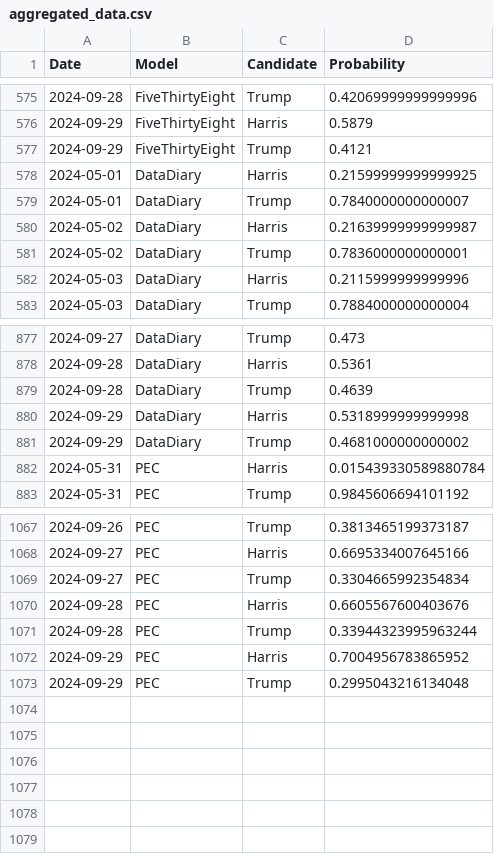
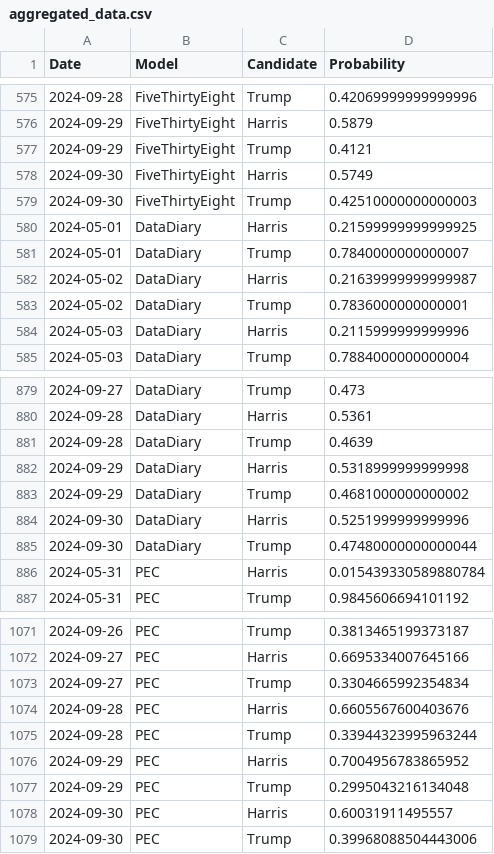
Before and after one commit to PaulMainwood/Election2024, a CSV file: aggregated_data.csv, drawn as a sheet; only a part is shown, gaps mark what is left out; the diff names each change by its address in the sheet, - before the commit and + after, or states it on an @@ line.

```diff
--- a/aggregated_data.csv
+++ b/aggregated_data.csv
+row 578: 2024-09-30 | FiveThirtyEight | Harris | 0.5749
+row 579: 2024-09-30 | FiveThirtyEight | Trump | 0.42510000000000003
+row 884: 2024-09-30 | DataDiary | Harris | 0.5251999999999996
+row 885: 2024-09-30 | DataDiary | Trump | 0.47480000000000044
+row 1078: 2024-09-30 | PEC | Harris | 0.60031911495557
+row 1079: 2024-09-30 | PEC | Trump | 0.39968088504443006
```
Also changed, not shown: aggregated_data_wide.csv, harris_wide.csv, 4 other files.
